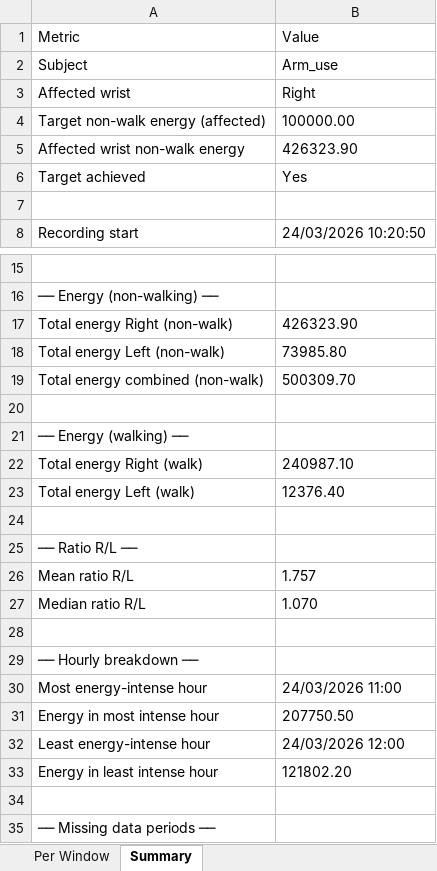
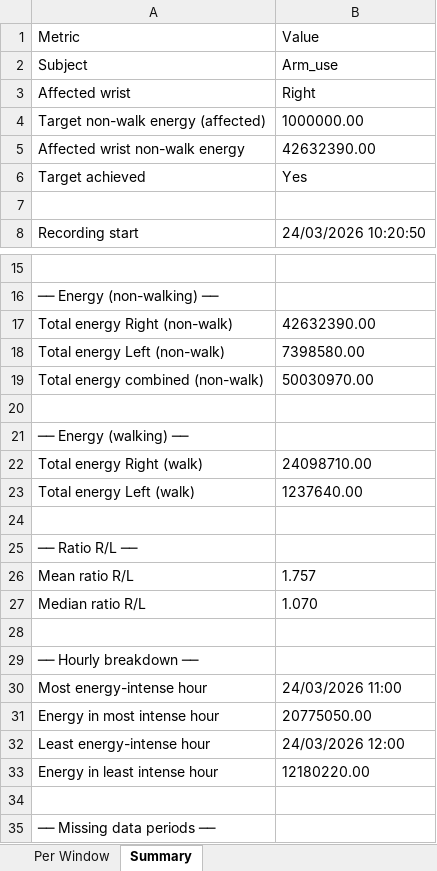
Before and after one commit to hbockenhauer/gait_detection, an Excel workbook: outputs/results/subject_energy/Arm_use_energy.xlsx, sheet Summary, drawn as a sheet; only a part is shown, gaps mark what is left out; values as stored, in another font and other column widths than the file's, no borders; the diff names each change by its address in the sheet, - before the commit and + after, or states it on an @@ line.

```diff
--- a/outputs/results/subject_energy/Arm_use_energy.xlsx (sheet Summary)
+++ b/outputs/results/subject_energy/Arm_use_energy.xlsx (sheet Summary)
-B4: 100000.00
+B4: 1000000.00
-B5: 426323.90
+B5: 42632390.00
-B17: 426323.90
+B17: 42632390.00
-B18: 73985.80
+B18: 7398580.00
-B19: 500309.70
+B19: 50030970.00
-B22: 240987.10
+B22: 24098710.00
-B23: 12376.40
+B23: 1237640.00
-B31: 207750.50
+B31: 20775050.00
-B33: 121802.20
+B33: 12180220.00
```
Also changed, not shown: sheet Per Window, outputs/results/subject_energy/Arm_use2_energy.xlsx, outputs/results/subject_energy/Hub_test_energy.xlsx, 8 other files.
